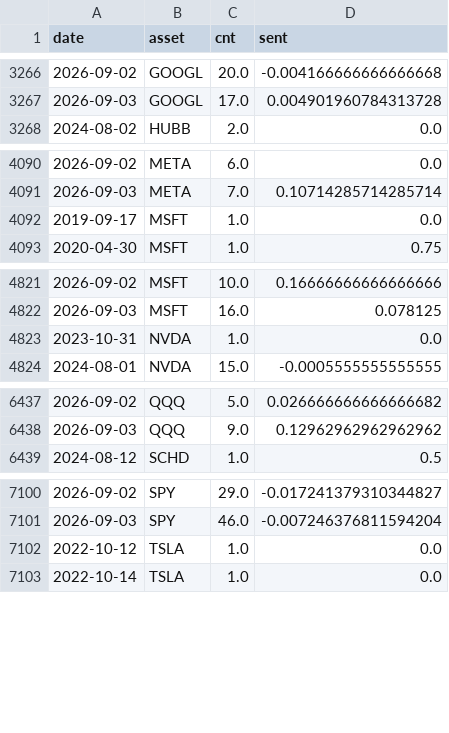
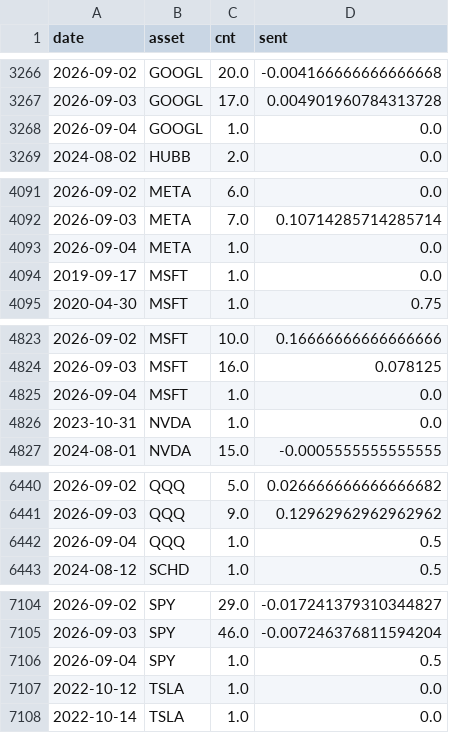
Before and after one commit to Frankestain12/graphfinance, a CSV file: data_store/news_daily.csv, drawn as a sheet; only a part is shown, gaps mark what is left out; the diff covers the shown part only; the diff names each change by its address in the sheet, - before the commit and + after, or states it on an @@ line.

```diff
--- a/data_store/news_daily.csv
+++ b/data_store/news_daily.csv
+row 3268: 2026-09-04 | GOOGL | 1.0 | 0.0
+row 4093: 2026-09-04 | META | 1.0 | 0.0
+row 4825: 2026-09-04 | MSFT | 1.0 | 0.0
+row 6442: 2026-09-04 | QQQ | 1.0 | 0.5
+row 7106: 2026-09-04 | SPY | 1.0 | 0.5
```
Also changed, not shown: 1 added row elsewhere in this file, 5 other files.
